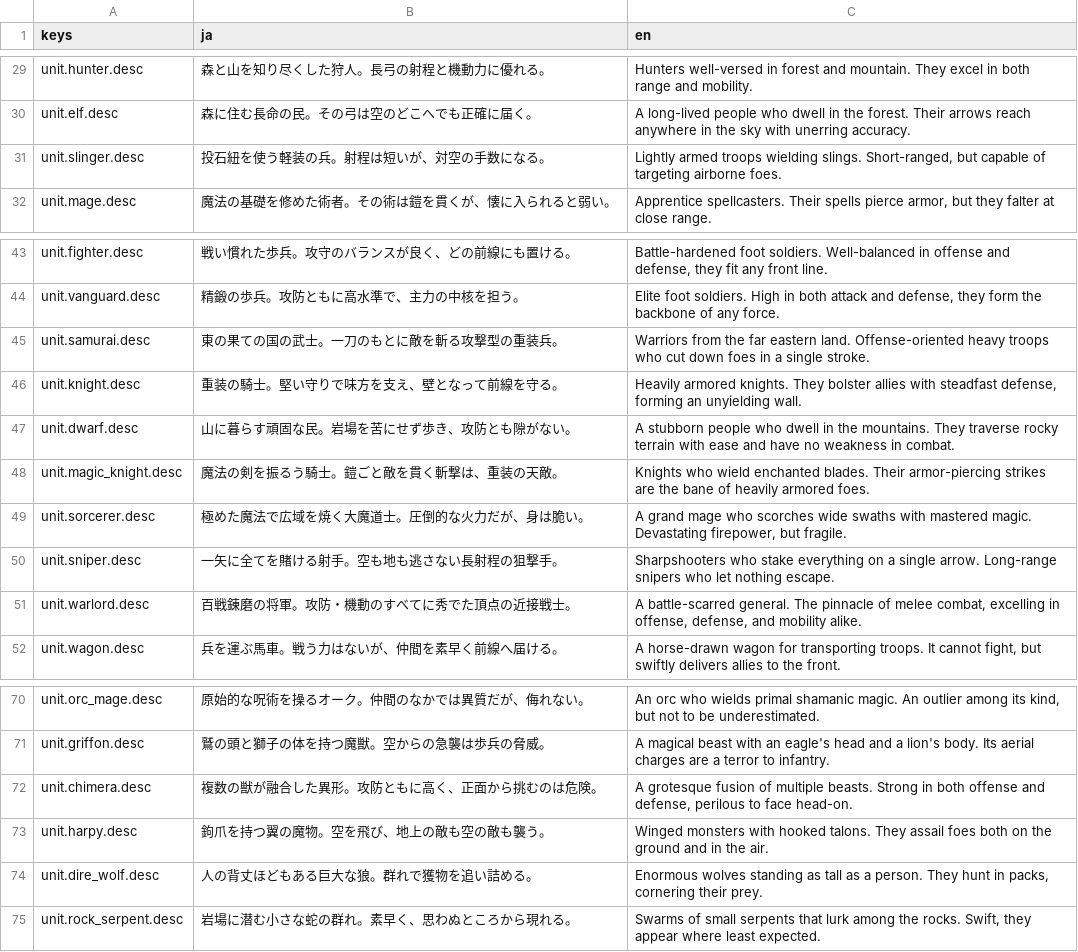
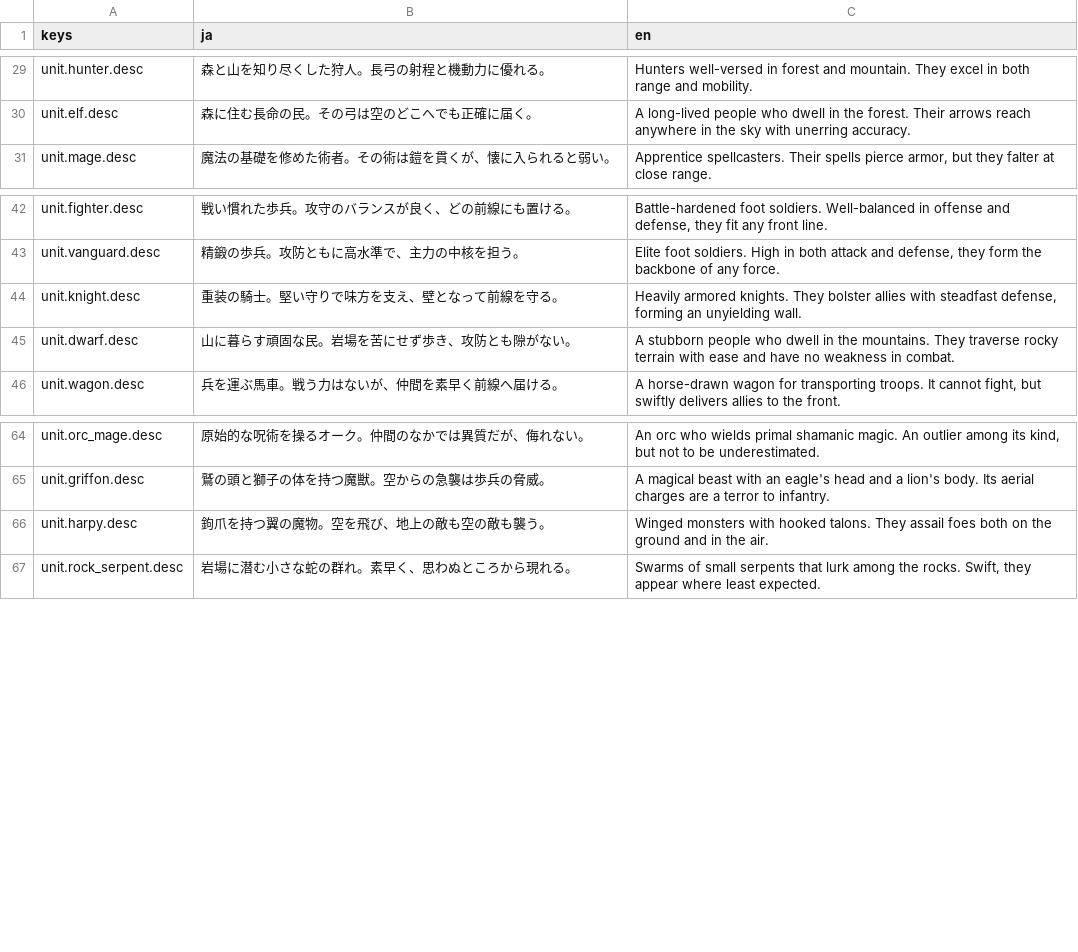
Before and after one commit to sway11466/senaris, a CSV file: godot/data/i18n/chronicle.csv, drawn as a sheet; only a part is shown, gaps mark what is left out.

```diff
--- a/godot/data/i18n/chronicle.csv
+++ b/godot/data/i18n/chronicle.csv
@@ -30,3 +30,2 @@ unit.hunter.desc,森と山を知り尽くした狩人。長弓の射程と機動
 unit.elf.desc,森に住む長命の民。その弓は空のどこへでも正確に届く。,"A long-lived people who dwell in the forest. Their arrows reach anywhere in the sky with unerring accuracy."
-unit.slinger.desc,投石紐を使う軽装の兵。射程は短いが、対空の手数になる。,"Lightly armed troops wielding slings. Short-ranged, but capable of targeting airborne foes."
 unit.mage.desc,魔法の基礎を修めた術者。その術は鎧を貫くが、懐に入られると弱い。,"Apprentice spellcasters. Their spells pierce armor, but they falter at close range."
@@ -44,9 +43,4 @@ unit.fighter.desc,戦い慣れた歩兵。攻守のバランスが良く、ど
 unit.vanguard.desc,精鍛の歩兵。攻防ともに高水準で、主力の中核を担う。,"Elite foot soldiers. High in both attack and defense, they form the backbone of any force."
-unit.samurai.desc,東の果ての国の武士。一刀のもとに敵を斬る攻撃型の重装兵。,"Warriors from the far eastern land. Offense-oriented heavy troops who cut down foes in a single stroke."
 unit.knight.desc,重装の騎士。堅い守りで味方を支え、壁となって前線を守る。,"Heavily armored knights. They bolster allies with steadfast defense, forming an unyielding wall."
 unit.dwarf.desc,山に暮らす頑固な民。岩場を苦にせず歩き、攻防とも隙がない。,"A stubborn people who dwell in the mountains. They traverse rocky terrain with ease and have no weakness in combat."
-unit.magic_knight.desc,魔法の剣を振るう騎士。鎧ごと敵を貫く斬撃は、重装の天敵。,"Knights who wield enchanted blades. Their armor-piercing strikes are the bane of heavily armored foes."
-unit.sorcerer.desc,極めた魔法で広域を焼く大魔道士。圧倒的な火力だが、身は脆い。,"A grand mage who scorches wide swaths with mastered magic. Devastating firepower, but fragile."
-unit.sniper.desc,一矢に全てを賭ける射手。空も地も逃さない長射程の狙撃手。,"Sharpshooters who stake everything on a single arrow. Long-range snipers who let nothing escape."
-unit.warlord.desc,百戦錬磨の将軍。攻防・機動のすべてに秀でた頂点の近接戦士。,"A battle-scarred general. The pinnacle of melee combat, excelling in offense, defense, and mobility alike."
 unit.wagon.desc,兵を運ぶ馬車。戦う力はないが、仲間を素早く前線へ届ける。,"A horse-drawn wagon for transporting troops. It cannot fight, but swiftly delivers allies to the front."
@@ -71,5 +65,3 @@ unit.orc_mage.desc,原始的な呪術を操るオーク。仲間のなかでは
 unit.griffon.desc,鷲の頭と獅子の体を持つ魔獣。空からの急襲は歩兵の脅威。,"A magical beast with an eagle's head and a lion's body. Its aerial charges are a terror to infantry."
-unit.chimera.desc,複数の獣が融合した異形。攻防ともに高く、正面から挑むのは危険。,"A grotesque fusion of multiple beasts. Strong in both offense and defense, perilous to face head-on."
 unit.harpy.desc,鉤爪を持つ翼の魔物。空を飛び、地上の敵も空の敵も襲う。,"Winged monsters with hooked talons. They assail foes both on the ground and in the air."
-unit.dire_wolf.desc,人の背丈ほどもある巨大な狼。群れで獲物を追い詰める。,"Enormous wolves standing as tall as a person. They hunt in packs, cornering their prey."
 unit.rock_serpent.desc,岩場に潜む小さな蛇の群れ。素早く、思わぬところから現れる。,"Swarms of small serpents that lurk among the rocks. Swift, they appear where least expected."
```
Also changed, not shown: godot/data/i18n/names.csv, godot/data/units/unit_skin.csv, 8 other files.
